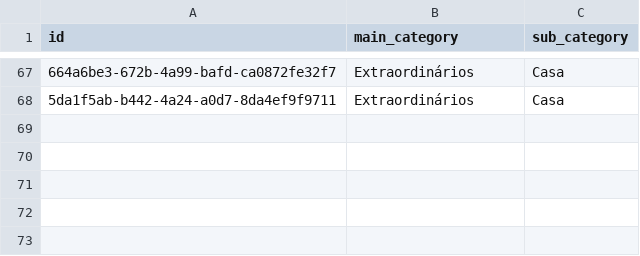
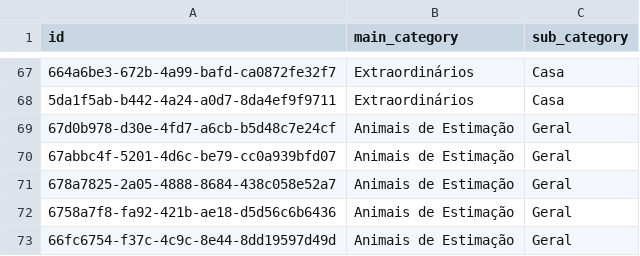
Before and after one commit to kaiubiferreira/cajubills, a CSV file: resources/user_defined_categories.csv, drawn as a sheet; only a part is shown, gaps mark what is left out; the diff names each change by its address in the sheet, - before the commit and + after, or states it on an @@ line.

Commit message:
Review some categories

```diff
--- a/resources/user_defined_categories.csv
+++ b/resources/user_defined_categories.csv
+row 69: 67d0b978-d30e-4fd7-a6cb-b5d48c7e24cf | Animais de Estimação | Geral
+row 70: 67abbc4f-5201-4d6c-be79-cc0a939bfd07 | Animais de Estimação | Geral
+row 71: 678a7825-2a05-4888-8684-438c058e52a7 | Animais de Estimação | Geral
+row 72: 6758a7f8-fa92-421b-ae18-d5d56c6b6436 | Animais de Estimação | Geral
+row 73: 66fc6754-f37c-4c9c-8e44-8dd19597d49d | Animais de Estimação | Geral
```
Also changed, not shown: 1 other file.
